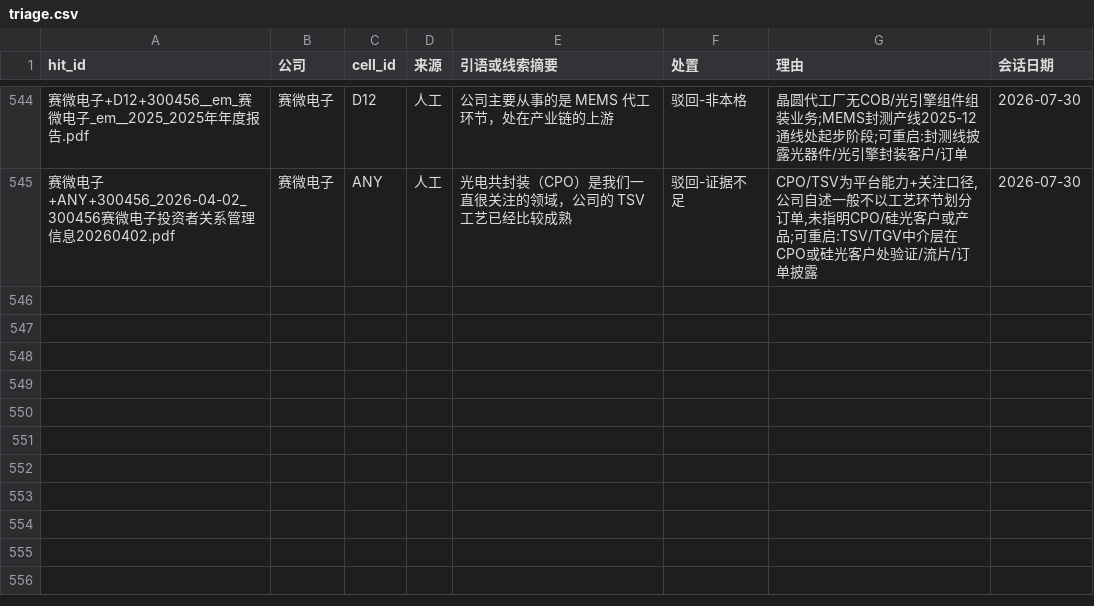
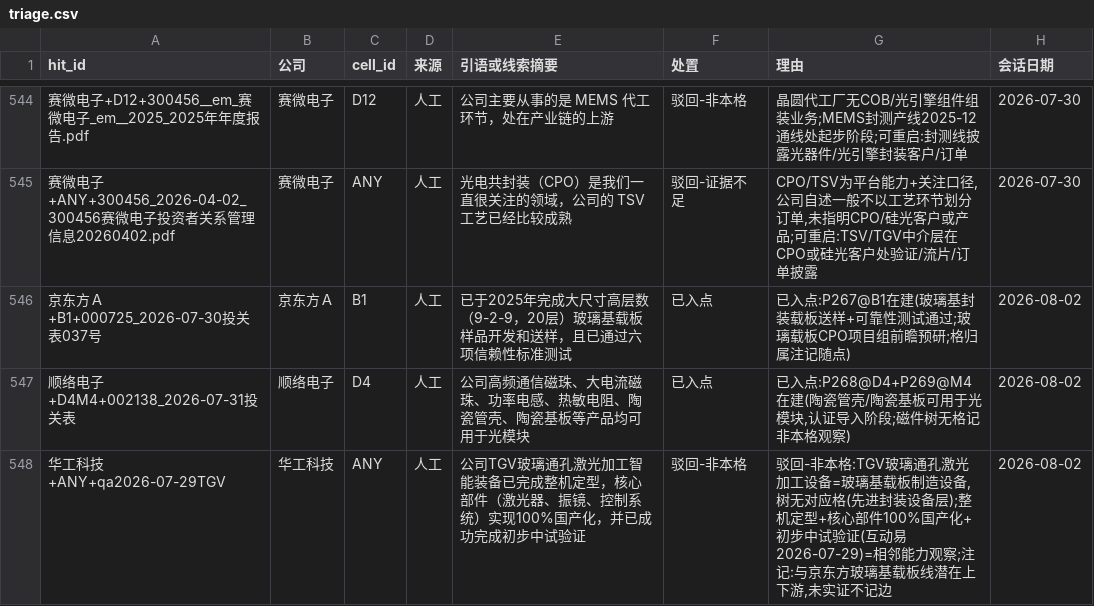
Before and after one commit to pojoker/workflow-rehearsal, a CSV file: triage.csv, drawn as a sheet; only a part is shown, gaps mark what is left out; the diff names each change by its address in the sheet, - before the commit and + after, or states it on an @@ line.

```diff
--- a/triage.csv
+++ b/triage.csv
+row 546: 京东方Ａ+B1+000725_2026-07-30投关表037号 | 京东方Ａ | B1 | 人工 | 已于2025年完成大尺寸高层数（9-2-9，20层）玻璃基载板样品开发和送样，且已通过六项信赖性标准测试 | 已入点 | 已入点:P267@B1在建(玻璃基封装载板送样+可靠性测试通过;玻璃载板CPO项目组前瞻预研;格归属注记随点) | 2026-08-02
+row 547: 顺络电子+D4M4+002138_2026-07-31投关表 | 顺络电子 | D4 | 人工 | 公司高频通信磁珠、大电流磁珠、功率电感、热敏电阻、陶瓷管壳、陶瓷基板等产品均可用于光模块 | 已入点 | 已入点:P268@D4+P269@M4在建(陶瓷管壳/陶瓷基板可用于光模块,认证导入阶段;磁件树无格记非本格观察) | 2026-08-02
+row 548: 华工科技+ANY+qa2026-07-29TGV | 华工科技 | ANY | 人工 | 公司TGV玻璃通孔激光加工智能装备已完成整机定型，核心部件（激光器、振镜、控制系统）实现100%国产化，并已成功完成初步中试验证 | 驳回-非本格 | 驳回-非本格:TGV玻璃通孔激光加工设备=玻璃基载板制造设备,树无对应格(先进封装设备层);整机定型+核心部件100%国产化+初步中试验证(互动易2026-07-29)=相邻能力观察;注记:与京东方玻璃基载板线潜在上下游,未实证不记边 | 2026-08-02
```
Also changed, not shown: out/参与识别.csv, points.csv, 5 other files.
